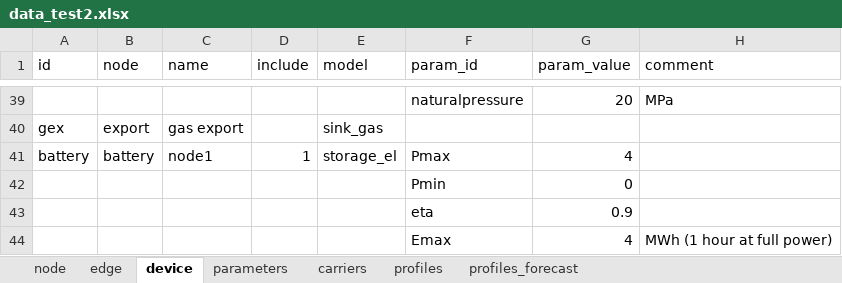
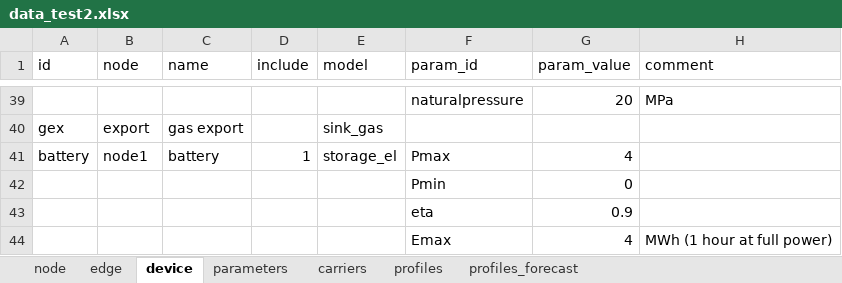
Before and after one commit to oogeso/oogeso, an Excel workbook: examples/data_test2.xlsx, sheet device, drawn as a sheet; only a part is shown, gaps mark what is left out; values as stored, in another font and other column widths than the file's, no borders; the diff names each change by its address in the sheet, - before the commit and + after, or states it on an @@ line.

Commit message:
-with battery

```diff
--- a/examples/data_test2.xlsx (sheet device)
+++ b/examples/data_test2.xlsx (sheet device)
-B41 (node): battery
+B41 (node): node1
-C41 (name): node1
+C41 (name): battery
```
Also changed, not shown: 1 other file.
